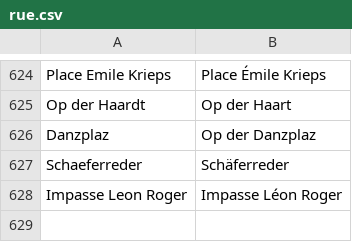
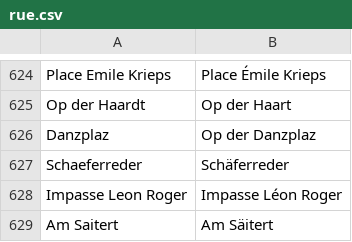
Before and after one commit to osmlu/csventrifuge, a CSV file: rules/luxembourg_addresses/rue.csv, drawn as a sheet; only a part is shown, gaps mark what is left out.

Commit message:
Säitert with ä
https://100komma7.lu/article/wessen/flouernimm-seitert-a-saitert

```diff
--- a/rules/luxembourg_addresses/rue.csv
+++ b/rules/luxembourg_addresses/rue.csv
@@ -628 +628,2 @@ Schaeferreder	Schäferreder
 Impasse Leon Roger	Impasse Léon Roger
+Am Saitert	Am Säitert
```
